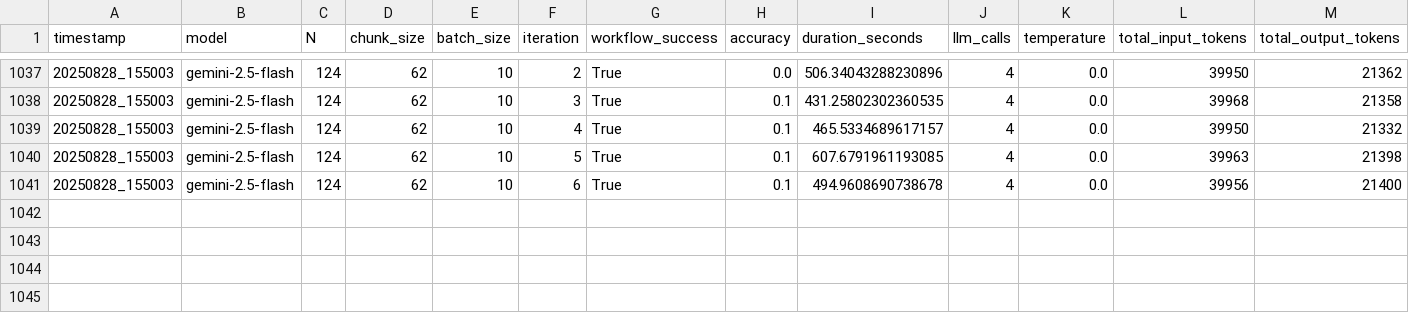
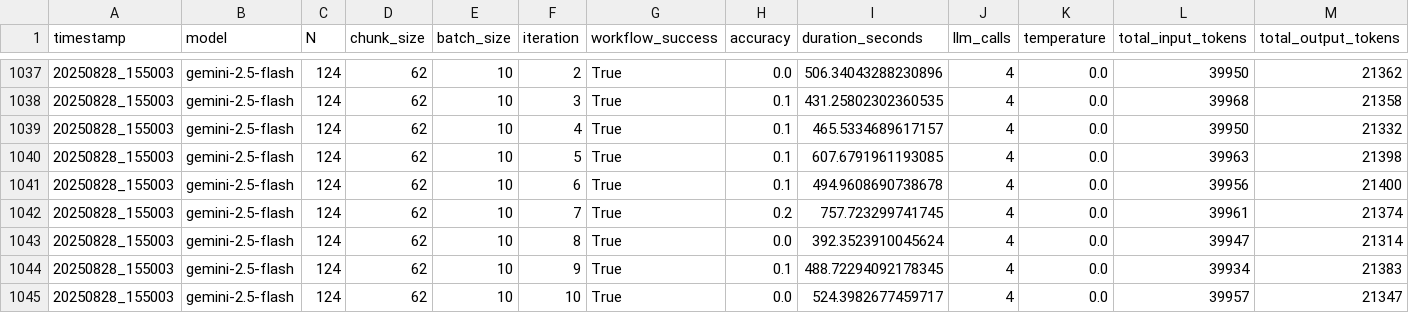
Before and after one commit to EdenCodeInc/PyCliffordMCP, a CSV file: dev/pauli_string_multiplication/divide_and_conquer/records/gemini-2.5-flash/accuracy_summary.csv, drawn as a sheet; only a part is shown, gaps mark what is left out; rows hold the shown columns only; the diff names each change by its address in the sheet, - before the commit and + after, or states it on an @@ line.

```diff
--- a/dev/pauli_string_multiplication/divide_and_conquer/records/gemini-2.5-flash/accuracy_summary.csv
+++ b/dev/pauli_string_multiplication/divide_and_conquer/records/gemini-2.5-flash/accuracy_summary.csv
+row 1042: 20250828_155003 | gemini-2.5-flash | 124 | 62 | 10 | 7 | True | 0.2 | 757.723299741745 | 4 | 0.0 | 39961 | 21374
+row 1043: 20250828_155003 | gemini-2.5-flash | 124 | 62 | 10 | 8 | True | 0.0 | 392.3523910045624 | 4 | 0.0 | 39947 | 21314
+row 1044: 20250828_155003 | gemini-2.5-flash | 124 | 62 | 10 | 9 | True | 0.1 | 488.72294092178345 | 4 | 0.0 | 39934 | 21383
+row 1045: 20250828_155003 | gemini-2.5-flash | 124 | 62 | 10 | 10 | True | 0.0 | 524.3982677459717 | 4 | 0.0 | 39957 | 21347
```
Also changed, not shown: 4 other files.
